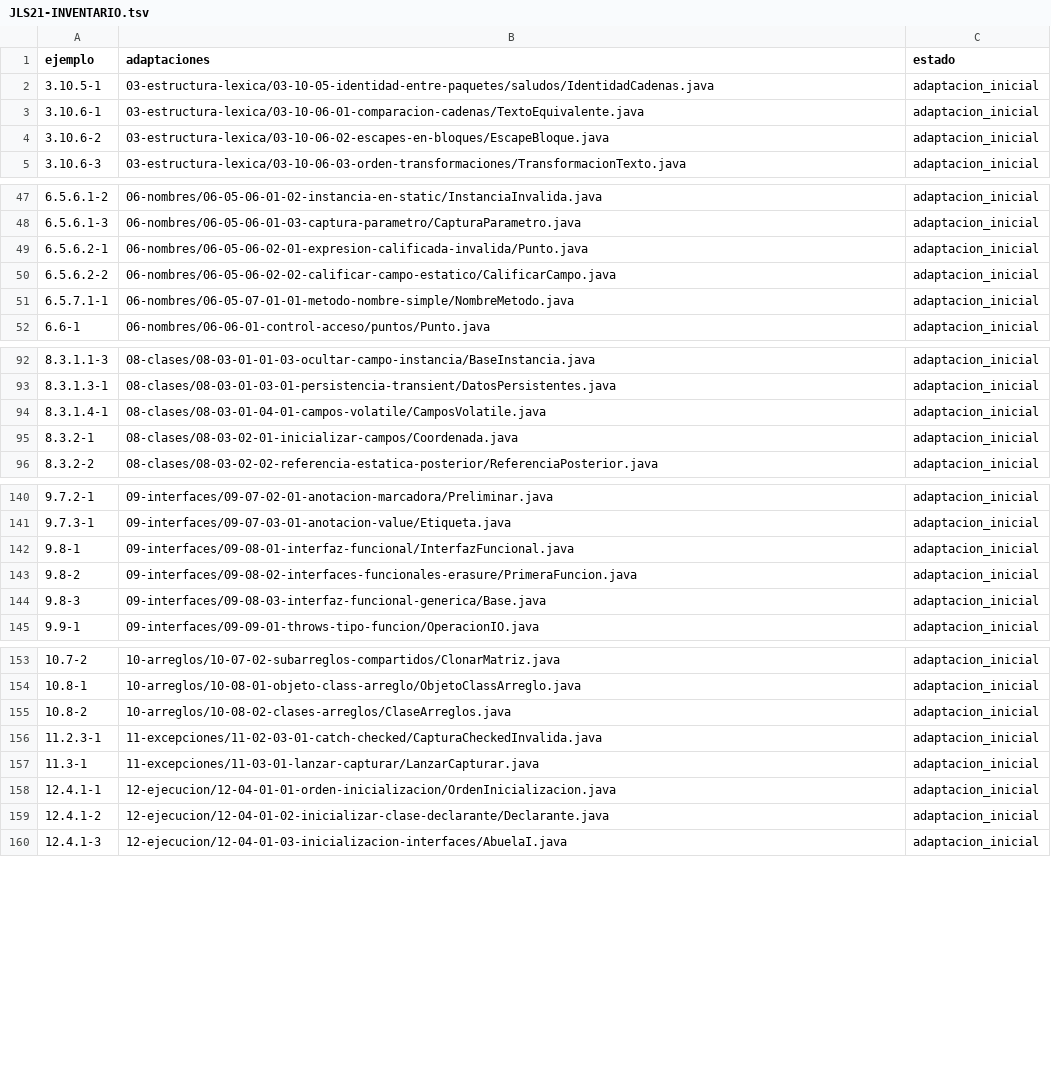
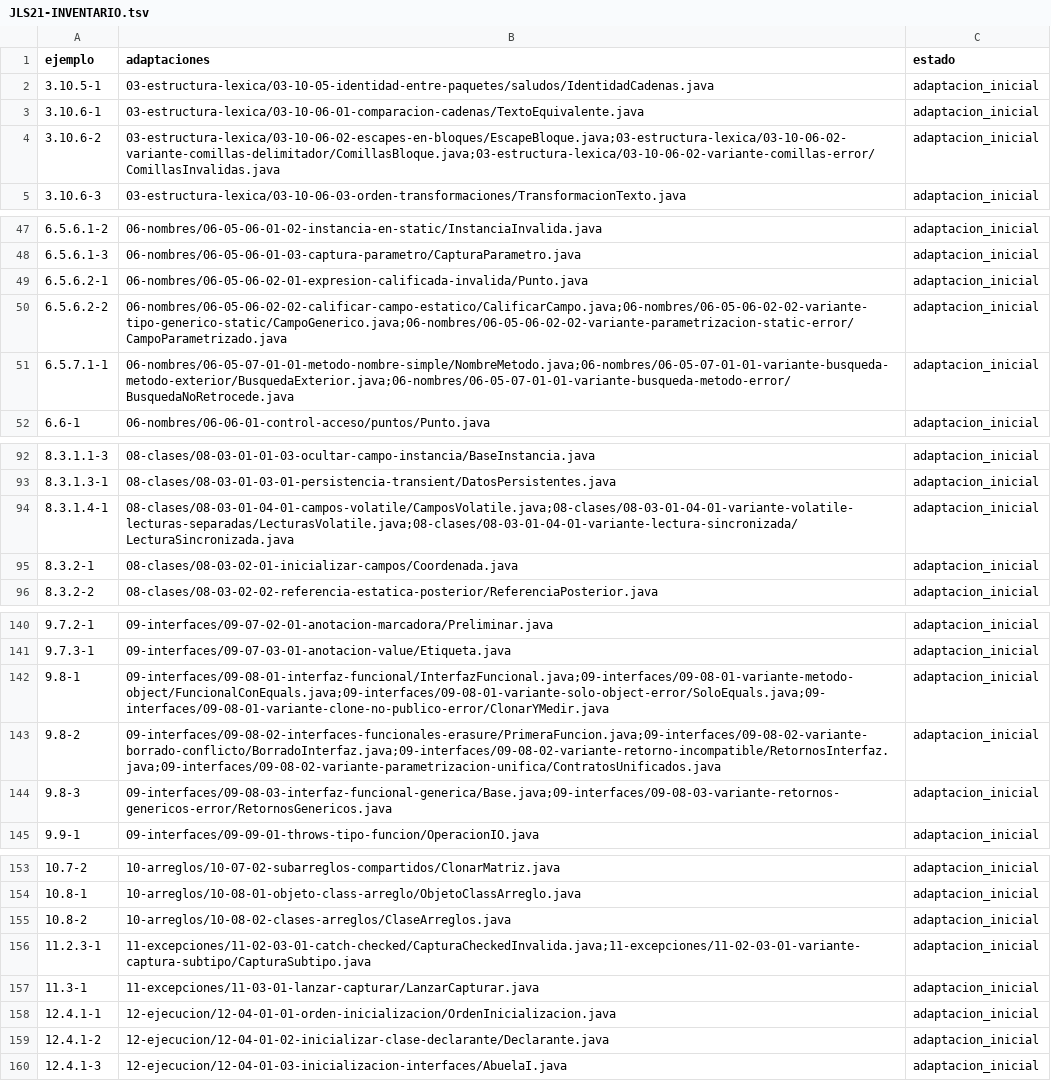
Before and after one commit to marcos-moreira-dev/CodeTrace, a TSV file: docs/JLS21-INVENTARIO.tsv, drawn as a sheet; only a part is shown, gaps mark what is left out; the diff covers the shown part only.

```diff
--- a/docs/JLS21-INVENTARIO.tsv
+++ b/docs/JLS21-INVENTARIO.tsv
@@ -3,3 +3,3 @@ ejemplo	adaptaciones	estado
 3.10.6-1	03-estructura-lexica/03-10-06-01-comparacion-cadenas/TextoEquivalente.java	adaptacion_inicial
-3.10.6-2	03-estructura-lexica/03-10-06-02-escapes-en-bloques/EscapeBloque.java	adaptacion_inicial
+3.10.6-2	03-estructura-lexica/03-10-06-02-escapes-en-bloques/EscapeBloque.java;03-estructura-lexica/03-10-06-02-variante-comillas-delimitador/ComillasBloque.java;03-estructura-lexica/03-10-06-02-variante-comillas-error/ComillasInvalidas.java	adaptacion_inicial
 3.10.6-3	03-estructura-lexica/03-10-06-03-orden-transformaciones/TransformacionTexto.java	adaptacion_inicial
@@ -49,4 +49,4 @@ ejemplo	adaptaciones	estado
 6.5.6.2-1	06-nombres/06-05-06-02-01-expresion-calificada-invalida/Punto.java	adaptacion_inicial
-6.5.6.2-2	06-nombres/06-05-06-02-02-calificar-campo-estatico/CalificarCampo.java	adaptacion_inicial
-6.5.7.1-1	06-nombres/06-05-07-01-01-metodo-nombre-simple/NombreMetodo.java	adaptacion_inicial
+6.5.6.2-2	06-nombres/06-05-06-02-02-calificar-campo-estatico/CalificarCampo.java;06-nombres/06-05-06-02-02-variante-tipo-generico-static/CampoGenerico.java;06-nombres/06-05-06-02-02-variante-parametrizacion-static-error/CampoParametrizado.java	adaptacion_inicial
+6.5.7.1-1	06-nombres/06-05-07-01-01-metodo-nombre-simple/NombreMetodo.java;06-nombres/06-05-07-01-01-variante-busqueda-metodo-exterior/BusquedaExterior.java;06-nombres/06-05-07-01-01-variante-busqueda-metodo-error/BusquedaNoRetrocede.java	adaptacion_inicial
 6.6-1	06-nombres/06-06-01-control-acceso/puntos/Punto.java	adaptacion_inicial
@@ -93,3 +93,3 @@ ejemplo	adaptaciones	estado
 8.3.1.3-1	08-clases/08-03-01-03-01-persistencia-transient/DatosPersistentes.java	adaptacion_inicial
-8.3.1.4-1	08-clases/08-03-01-04-01-campos-volatile/CamposVolatile.java	adaptacion_inicial
+8.3.1.4-1	08-clases/08-03-01-04-01-campos-volatile/CamposVolatile.java;08-clases/08-03-01-04-01-variante-volatile-lecturas-separadas/LecturasVolatile.java;08-clases/08-03-01-04-01-variante-lectura-sincronizada/LecturaSincronizada.java	adaptacion_inicial
 8.3.2-1	08-clases/08-03-02-01-inicializar-campos/Coordenada.java	adaptacion_inicial
@@ -141,5 +141,5 @@ ejemplo	adaptaciones	estado
 9.7.3-1	09-interfaces/09-07-03-01-anotacion-value/Etiqueta.java	adaptacion_inicial
-9.8-1	09-interfaces/09-08-01-interfaz-funcional/InterfazFuncional.java	adaptacion_inicial
-9.8-2	09-interfaces/09-08-02-interfaces-funcionales-erasure/PrimeraFuncion.java	adaptacion_inicial
-9.8-3	09-interfaces/09-08-03-interfaz-funcional-generica/Base.java	adaptacion_inicial
+9.8-1	09-interfaces/09-08-01-interfaz-funcional/InterfazFuncional.java;09-interfaces/09-08-01-variante-metodo-object/FuncionalConEquals.java;09-interfaces/09-08-01-variante-solo-object-error/SoloEquals.java;09-interfaces/09-08-01-variante-clone-no-publico-error/ClonarYMedir.java	adaptacion_inicial
+9.8-2	09-interfaces/09-08-02-interfaces-funcionales-erasure/PrimeraFuncion.java;09-interfaces/09-08-02-variante-borrado-conflicto/BorradoInterfaz.java;09-interfaces/09-08-02-variante-retorno-incompatible/RetornosInterfaz.java;09-interfaces/09-08-02-variante-parametrizacion-unifica/ContratosUnificados.java	adaptacion_inicial
+9.8-3	09-interfaces/09-08-03-interfaz-funcional-generica/Base.java;09-interfaces/09-08-03-variante-retornos-genericos-error/RetornosGenericos.java	adaptacion_inicial
 9.9-1	09-interfaces/09-09-01-throws-tipo-funcion/OperacionIO.java	adaptacion_inicial
@@ -155,3 +155,3 @@ ejemplo	adaptaciones	estado
 10.8-2	10-arreglos/10-08-02-clases-arreglos/ClaseArreglos.java	adaptacion_inicial
-11.2.3-1	11-excepciones/11-02-03-01-catch-checked/CapturaCheckedInvalida.java	adaptacion_inicial
+11.2.3-1	11-excepciones/11-02-03-01-catch-checked/CapturaCheckedInvalida.java;11-excepciones/11-02-03-01-variante-captura-subtipo/CapturaSubtipo.java	adaptacion_inicial
 11.3-1	11-excepciones/11-03-01-lanzar-capturar/LanzarCapturar.java	adaptacion_inicial
```
Also changed, not shown: 3 edited cells elsewhere in this file, src/main/resources/practice/catalog.tsv, 28 other files.
